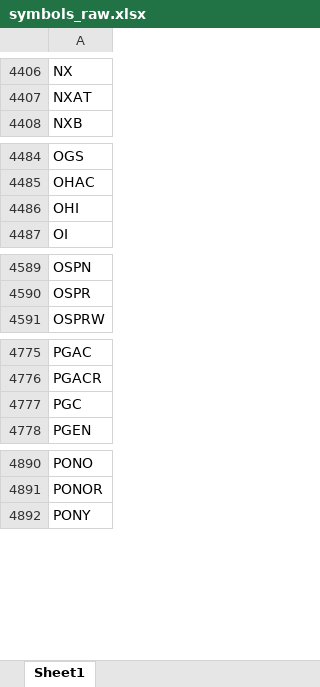
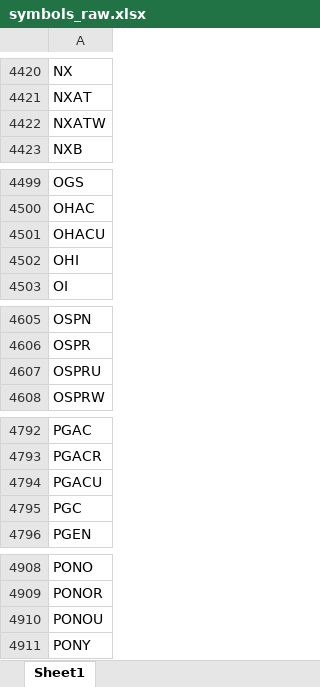
Before and after one commit to Kira11-ja/macd-scanner, an Excel workbook: results/symbols_raw.xlsx, sheet Sheet1, drawn as a sheet; only a part is shown, gaps mark what is left out; values as stored, in another font and other column widths than the file's, no borders; the diff covers the shown part only; the diff names each change by its address in the sheet, - before the commit and + after, or states it on an @@ line.

```diff
--- a/results/symbols_raw.xlsx (sheet Sheet1)
+++ b/results/symbols_raw.xlsx (sheet Sheet1)
+row 4422: NXATW
+row 4501: OHACU
+row 4607: OSPRU
+row 4794: PGACU
+row 4910: PONOU
```
Also changed, not shown: 29 added rows and 3 removed rows elsewhere in this sheet, results/macd_latest.xlsx, 1 other file.
